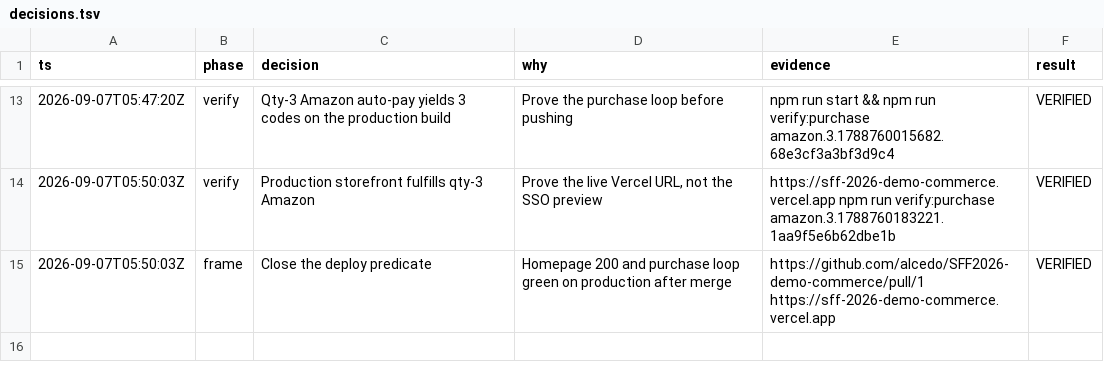
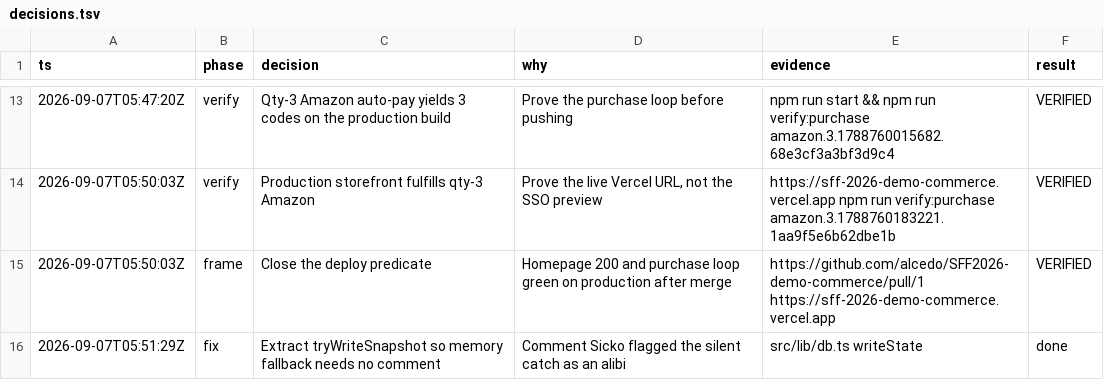
Before and after one commit to alcedo/SFF2026-demo-commerce, a TSV file: .audit/decisions.tsv, drawn as a sheet; only a part is shown, gaps mark what is left out.

```diff
--- a/.audit/decisions.tsv
+++ b/.audit/decisions.tsv
@@ -15 +15,2 @@ ts	phase	decision	why	evidence	result
 2026-09-07T05:50:03Z	frame	Close the deploy predicate	Homepage 200 and purchase loop green on production after merge	https://github.com/alcedo/SFF2026-demo-commerce/pull/1 https://sff-2026-demo-commerce.vercel.app	VERIFIED
+2026-09-07T05:51:29Z	fix	Extract tryWriteSnapshot so memory fallback needs no comment	Comment Sicko flagged the silent catch as an alibi	src/lib/db.ts writeState	done
```
Also changed, not shown: 1 other file.
